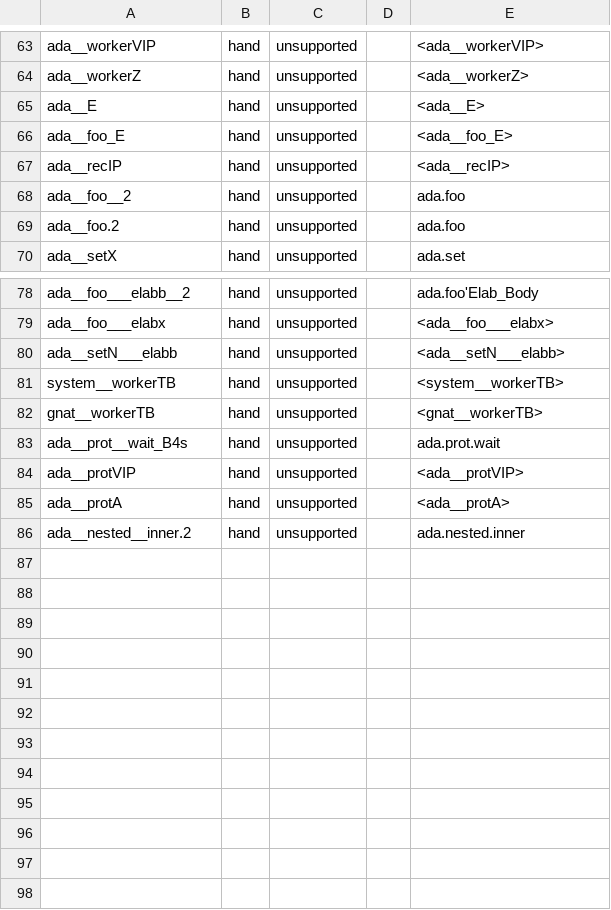
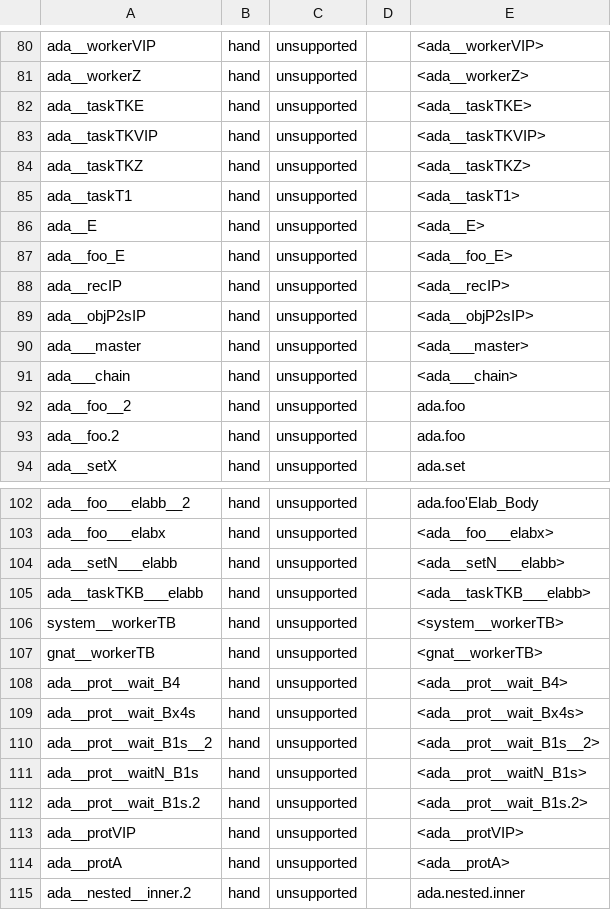
Before and after one commit to polazarus/demangler, a TSV file: refs/ada/corpus/gnat-14.2-linux-x86_64.tsv, drawn as a sheet; only a part is shown, gaps mark what is left out; the diff covers the shown part only.

Commit message:
feat(ada,fortran): demangle generated entry, task and type helpers
Ada: accept the `_B<digits>s` entry-barrier and `_E<digits>s` entry-body
suffixes and the `TKB` task-body suffix. `c++filt -s gnat` renders each of
them as the entry or task name, which is also what this backend prints. The
package/child `_E` flags, task-type and protected-type helpers, `_IP`, `_S`
and the `___master`/`___chain` runtime helpers stay rejected because the
oracle prints a `<...>` placeholder for every one of them; those classes are
recorded in `refs/ada.md` with their oracle output.

Fortran: read the four generated derived-type helpers (`__vtab_`,
`__def_init_`, `__copy_`, `__final_`) as `<module>.<Type>'<helper>`. The type
part has to repeat the symbol's own module and keep gfortran's capitalized
type spelling, so helpers for imported types (`iso_c_binding`) and submodule
types stay rejected rather than guessed.

Corpus: Ada generated exact 20 -> 26 and hand exact 11 -> 17; Fortran
generated `default` exact 26 -> 36 and hand exact 16 -> 19. The fixtures gain
a protected entry family, a package-level task object and two derived types,
so every new form has GNAT 14.2 / gfortran 14.2 generated evidence.

```diff
--- a/refs/ada/corpus/gnat-14.2-linux-x86_64.tsv
+++ b/refs/ada/corpus/gnat-14.2-linux-x86_64.tsv
@@ -64,2 +81,6 @@ ada__workerVIP	hand	unsupported		<ada__workerVIP>
 ada__workerZ	hand	unsupported		<ada__workerZ>
+ada__taskTKE	hand	unsupported		<ada__taskTKE>
+ada__taskTKVIP	hand	unsupported		<ada__taskTKVIP>
+ada__taskTKZ	hand	unsupported		<ada__taskTKZ>
+ada__taskT1	hand	unsupported		<ada__taskT1>
 ada__E	hand	unsupported		<ada__E>
@@ -67,2 +88,5 @@ ada__foo_E	hand	unsupported		<ada__foo_E>
 ada__recIP	hand	unsupported		<ada__recIP>
+ada__objP2sIP	hand	unsupported		<ada__objP2sIP>
+ada___master	hand	unsupported		<ada___master>
+ada___chain	hand	unsupported		<ada___chain>
 ada__foo__2	hand	unsupported		ada.foo
@@ -80,5 +104,10 @@ ada__foo___elabx	hand	unsupported		<ada__foo___elabx>
 ada__setN___elabb	hand	unsupported		<ada__setN___elabb>
+ada__taskTKB___elabb	hand	unsupported		<ada__taskTKB___elabb>
 system__workerTB	hand	unsupported		<system__workerTB>
 gnat__workerTB	hand	unsupported		<gnat__workerTB>
-ada__prot__wait_B4s	hand	unsupported		ada.prot.wait
+ada__prot__wait_B4	hand	unsupported		<ada__prot__wait_B4>
+ada__prot__wait_Bx4s	hand	unsupported		<ada__prot__wait_Bx4s>
+ada__prot__wait_B1s__2	hand	unsupported		<ada__prot__wait_B1s__2>
+ada__prot__waitN_B1s	hand	unsupported		<ada__prot__waitN_B1s>
+ada__prot__wait_B1s.2	hand	unsupported		<ada__prot__wait_B1s.2>
 ada__protVIP	hand	unsupported		<ada__protVIP>
```
Also changed, not shown: 17 added rows and 6 edited cells elsewhere in this file, refs/fortran/corpus/gfortran-14.2-linux-x86_64.tsv, 15 other files.
